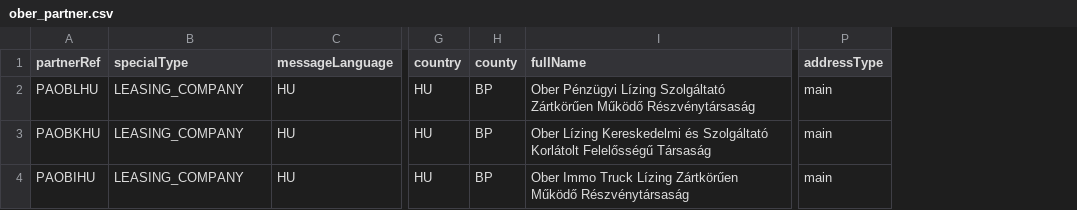
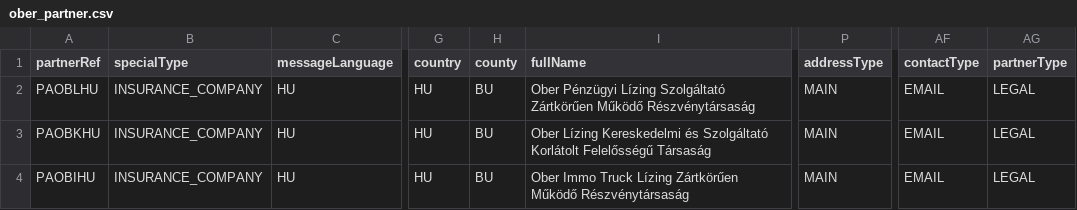
Before and after one commit to zooltan93/Zoltanbs, a CSV file: resources/csv/ober_partner.csv, drawn as a sheet; only a part is shown, gaps mark what is left out; the diff names each change by its address in the sheet, - before the commit and + after, or states it on an @@ line.

Commit message:
tobb partner felvitele

```diff
--- a/resources/csv/ober_partner.csv
+++ b/resources/csv/ober_partner.csv
+column AF (contactType), rows 2-4: all EMAIL
+column AG (partnerType), rows 2-4: all LEGAL
-B2:B4 (specialType): LEASING_COMPANY
+B2:B4 (specialType): INSURANCE_COMPANY
-H2:H4 (county): BP
+H2:H4 (county): BU
-P2:P4 (addressType): main
+P2:P4 (addressType): MAIN
```
Also changed, not shown: resources/csv/cig_partner.csv, 4 other files.
